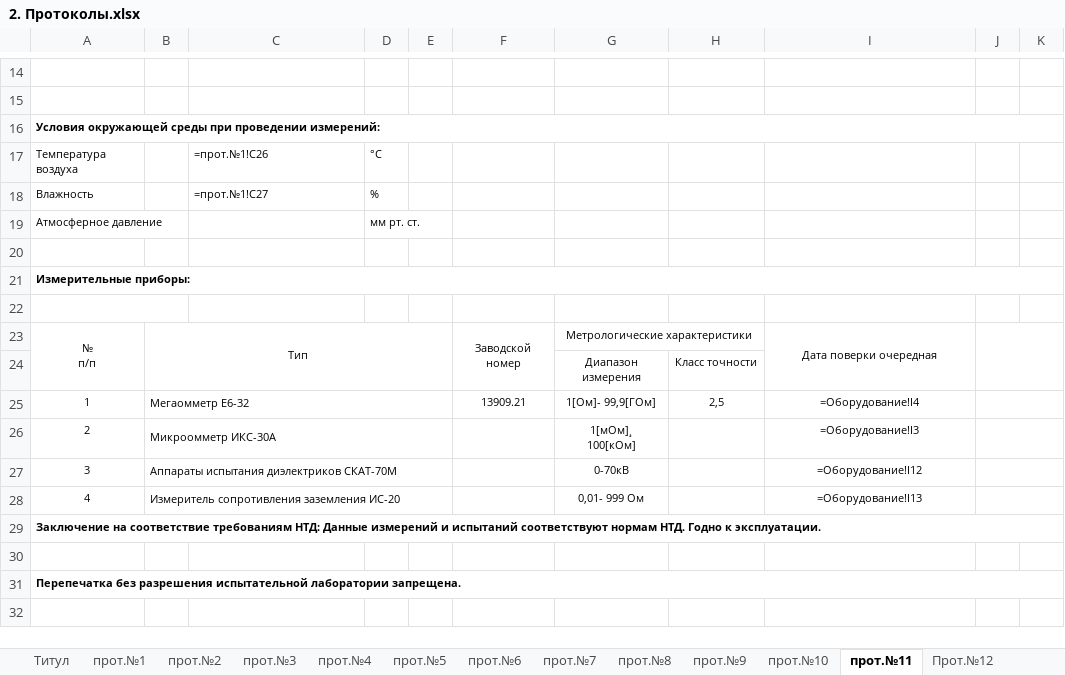
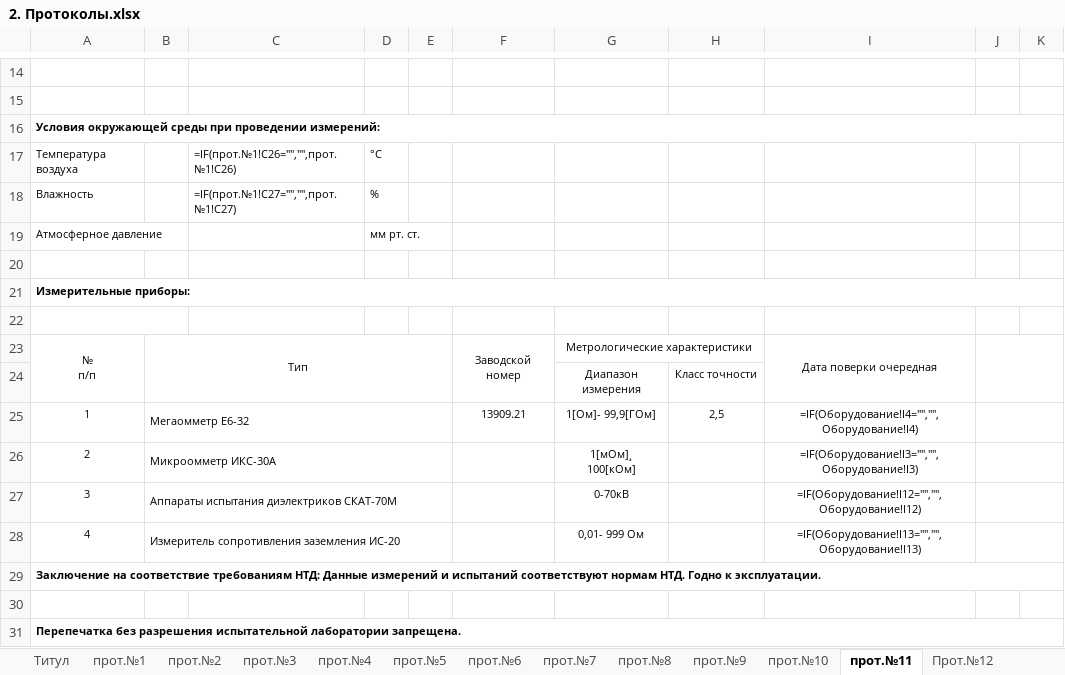
Before and after one commit to stepsharpnew/energo_PVO, an Excel workbook: templates/approved/2. Протоколы.xlsx, sheet прот.№11, drawn as a sheet; only a part is shown, gaps mark what is left out; the shorter side is filled out with more unchanged rows; values as stored, in another font and other column widths than the file's, no borders; formulas without a stored value are shown as written; the diff names each change by its address in the sheet, - before the commit and + after, or states it on an @@ line.

```diff
--- a/templates/approved/2. Протоколы.xlsx (sheet прот.№11)
+++ b/templates/approved/2. Протоколы.xlsx (sheet прот.№11)
-C17: =прот.№1!C26
+C17: =IF(прот.№1!C26="","",прот.№1!C26)
-C18: =прот.№1!C27
+C18: =IF(прот.№1!C27="","",прот.№1!C27)
-I25: =Оборудование!I4
+I25: =IF(Оборудование!I4="","",Оборудование!I4)
-I26: =Оборудование!I3
+I26: =IF(Оборудование!I3="","",Оборудование!I3)
-I27: =Оборудование!I12
+I27: =IF(Оборудование!I12="","",Оборудование!I12)
-I28: =Оборудование!I13
+I28: =IF(Оборудование!I13="","",Оборудование!I13)
```
Also changed, not shown: sheet прот.№5, sheet прот.№9, sheet прот.№2, sheet прот.№10, sheet прот.№7, sheet прот.№6, 6 more sheets, formulas that keep their value, templates/approved/1. ЭМР1.xlsx, templates/approved/3. ОЖР.xlsx, 39 other files.
